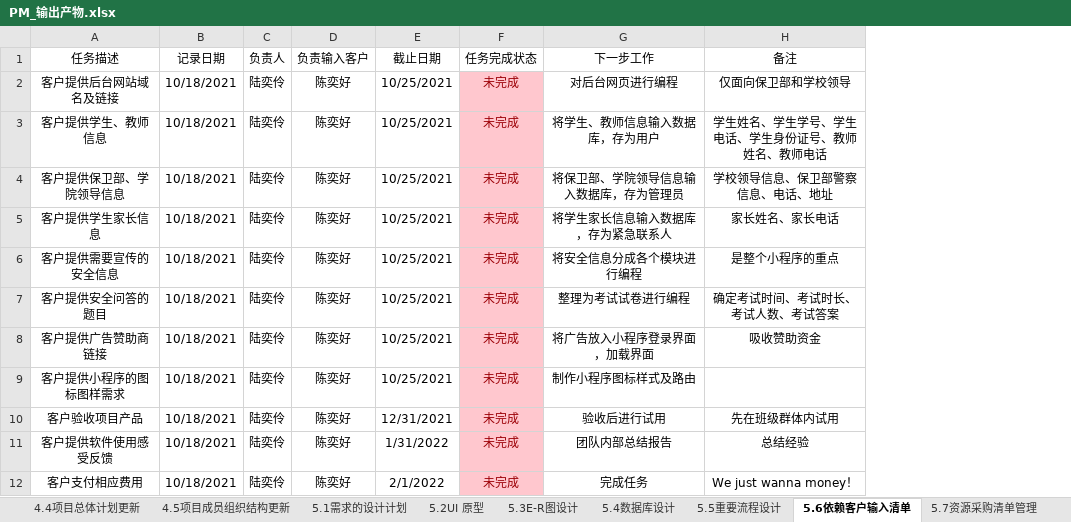
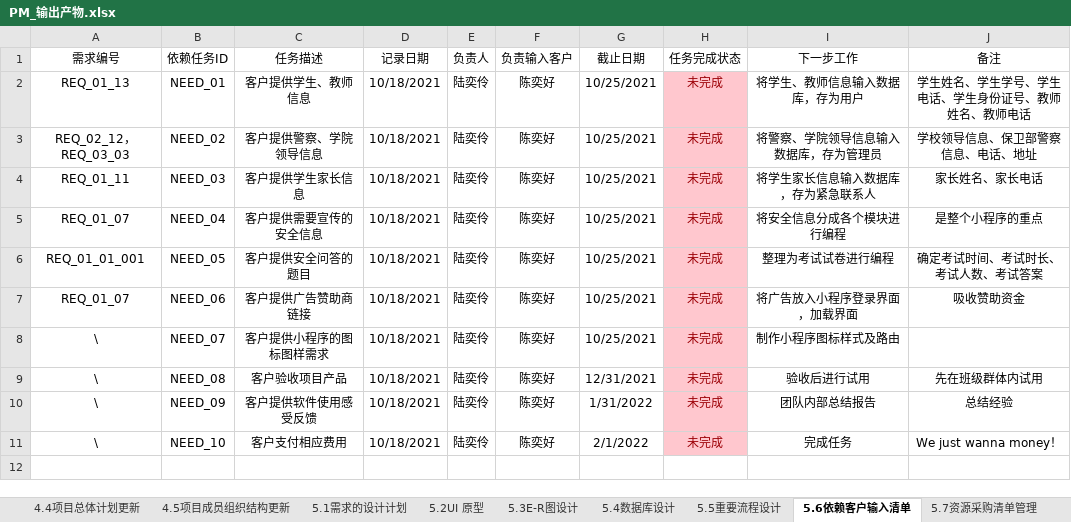
Before and after one commit to byurself/ndky_cx_pm_g1, an Excel workbook: PM_LSN_KYGA/PM_输出产物.xlsx, sheet 5.6依赖客户输入清单, drawn as a sheet; values as stored, in another font and other column widths than the file's, no borders; removed rows and columns are numbered as before the commit, all else as after; the diff names each change by its address in the sheet, - before the commit and + after, or states it on an @@ line.

```diff
--- a/PM_LSN_KYGA/PM_输出产物.xlsx (sheet 5.6依赖客户输入清单)
+++ b/PM_LSN_KYGA/PM_输出产物.xlsx (sheet 5.6依赖客户输入清单)
+column A (需求编号), rows 2-11: REQ_01_13 | REQ_02_12，REQ_03_03 | REQ_01_11 | REQ_01_07 | REQ_01_01_001 | REQ_01_07 | \ | \ | \ | \
+column B (依赖任务ID), rows 2-11: NEED_01 | NEED_02 | NEED_03 | NEED_04 | NEED_05 | NEED_06 | NEED_07 | NEED_08 | NEED_09 | NEED_10
-row 2: 客户提供后台网站域名及链接 | 10/18/2021 | 陆奕伶 | 陈奕好 | 10/25/2021 | 未完成 | 对后台网页进行编程 | 仅面向保卫部和学校领导
-C3 (任务描述): 客户提供保卫部、学院领导信息
+C3 (任务描述): 客户提供警察、学院领导信息
-I3 (下一步工作): 将保卫部、学院领导信息输入数据库，存为管理员
+I3 (下一步工作): 将警察、学院领导信息输入数据库，存为管理员
```
Also changed, not shown: sheet 5.8报价更新（具体报价）, sheet 6.2外部评审计划和报告, sheet 6.1内部评审计划和报告, sheet 5.1需求的设计计划, sheet 5.3E-R图设计, sheet 5.9风险清单, 1 more sheet, charts or pictures.
